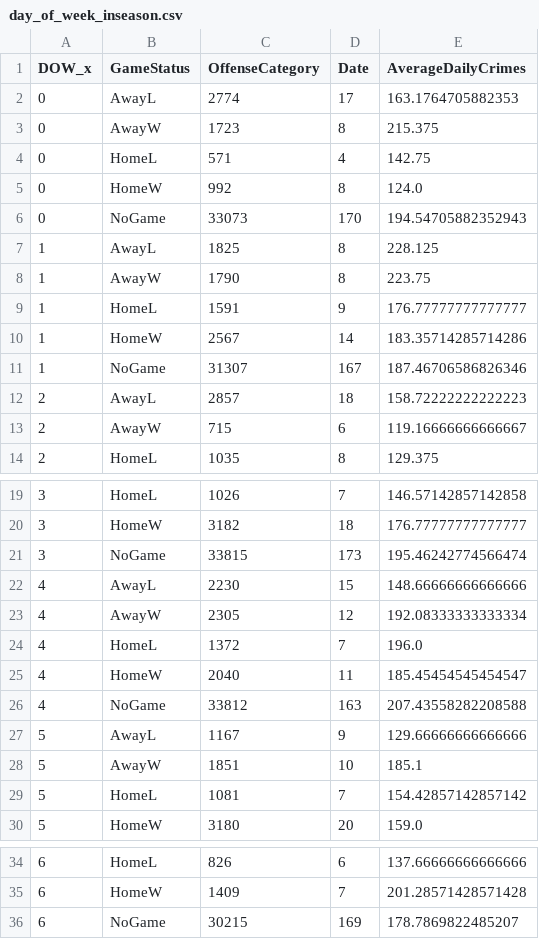
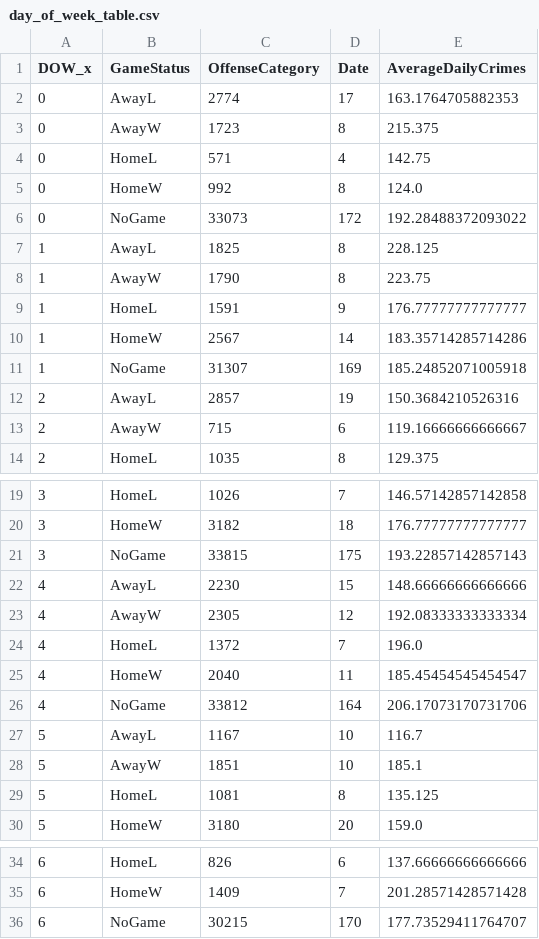
Before and after one commit to shaymusmc/Crime_TrailBlazers, a CSV file: Output/day_of_week_table.csv (was Output/day_of_week_inseason.csv), drawn as a sheet; only a part is shown, gaps mark what is left out.

Commit message:
Update to Data and Output files. Add Analysis

```diff
--- a/Output/day_of_week_inseason.csv
+++ b/Output/day_of_week_table.csv
@@ -5,3 +5,3 @@ DOW_x,GameStatus,OffenseCategory,Date,AverageDailyCrimes
 0,HomeW,992,8,124.0
-0,NoGame,33073,170,194.54705882352943
+0,NoGame,33073,172,192.28488372093022
 1,AwayL,1825,8,228.125
@@ -10,4 +10,4 @@ DOW_x,GameStatus,OffenseCategory,Date,AverageDailyCrimes
 1,HomeW,2567,14,183.35714285714286
-1,NoGame,31307,167,187.46706586826346
-2,AwayL,2857,18,158.72222222222223
+1,NoGame,31307,169,185.24852071005918
+2,AwayL,2857,19,150.3684210526316
 2,AwayW,715,6,119.16666666666667
@@ -20,3 +20,3 @@ DOW_x,GameStatus,OffenseCategory,Date,AverageDailyCrimes
 3,HomeW,3182,18,176.77777777777777
-3,NoGame,33815,173,195.46242774566474
+3,NoGame,33815,175,193.22857142857143
 4,AwayL,2230,15,148.66666666666666
@@ -25,6 +25,6 @@ DOW_x,GameStatus,OffenseCategory,Date,AverageDailyCrimes
 4,HomeW,2040,11,185.45454545454547
-4,NoGame,33812,163,207.43558282208588
-5,AwayL,1167,9,129.66666666666666
+4,NoGame,33812,164,206.17073170731706
+5,AwayL,1167,10,116.7
 5,AwayW,1851,10,185.1
-5,HomeL,1081,7,154.42857142857142
+5,HomeL,1081,8,135.125
 5,HomeW,3180,20,159.0
@@ -35,2 +35,2 @@ DOW_x,GameStatus,OffenseCategory,Date,AverageDailyCrimes
 6,HomeW,1409,7,201.28571428571428
-6,NoGame,30215,169,178.7869822485207
+6,NoGame,30215,170,177.73529411764707
```
Also changed, not shown: 5 other files.
